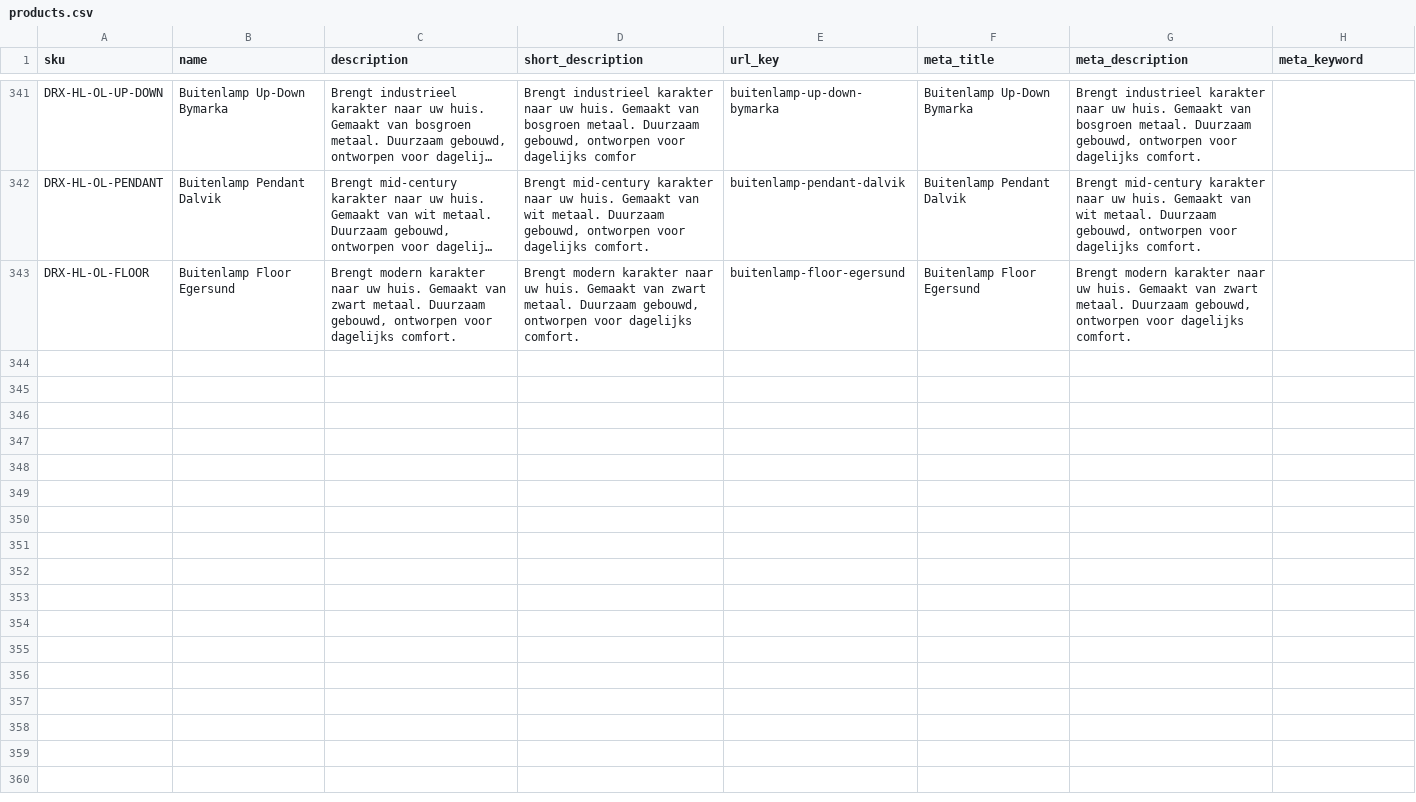
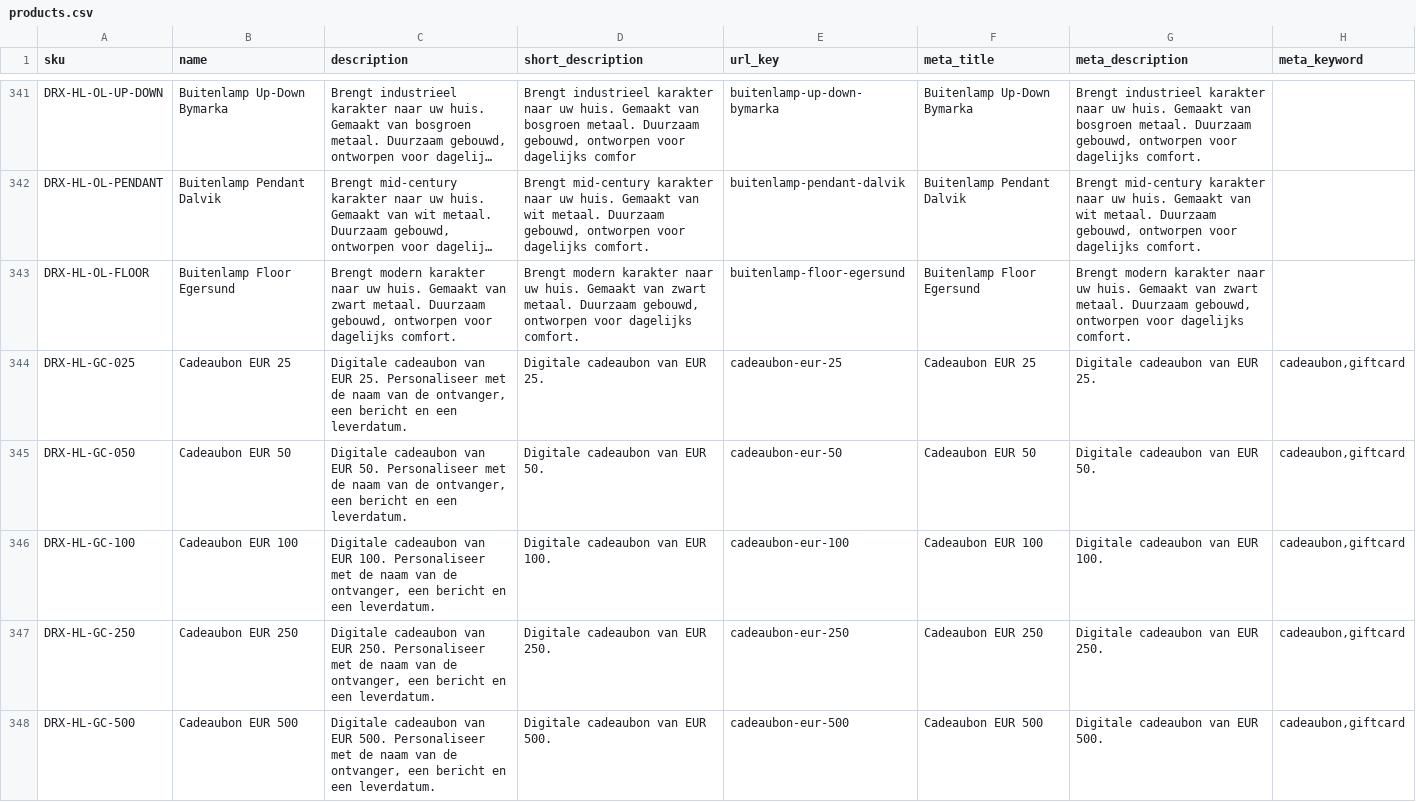
Before and after one commit to disrex-group/sample-data-themes, a CSV file: packages/theme-home-living/_files/i18n/nl_NL/products.csv, drawn as a sheet; only a part is shown, gaps mark what is left out; long unchanged cells end in …; the diff names each change by its address in the sheet, - before the commit and + after, or states it on an @@ line.

Commit message:
feat(core): virtual products + custom options; add 5 giftcards
Adds support for Magento's virtual product type and custom options
to the sample-data importer, plus 5 demo giftcard SKUs that exercise
both features.

Importer changes:
* New helper CustomOptionsParser parses a CSV cell of the form
  `Title|input_type|required[|max_chars] || ...` into
  ProductCustomOptionInterface instances.
* ProductImporter::createOrUpdateBase now reads `custom_options`
  from the row, attaches the parsed options via setOptions(),
  and sets has_options + can_save_custom_options before save.
* `custom_options` added to the reservedKeys list so it's not
  treated as a normal product attribute.
* Three input types covered: field (single-line text), area
  (textarea), date (date picker). Sufficient for typical demo
  scenarios; adding more is a one-line type-map addition.

Virtual product type works without further code changes —
ProductImporter already dispatches on row['type_id'], so a row
with type_id=virtual creates a virtual product. Magento's stock
handler accepts virtuals; the importer's missing-weight default
already handles the case.

New fixture VirtualProductFixture reads
`_files/base/virtual_products.csv` and runs after
SimpleProductFixture in the deploy pipeline. Translation is the
same path as SimpleProductFixture.

Demo content (5 giftcards in a new "Cadeaubonnen" category):
  DRX-HL-GC-025  Cadeaubon EUR 25
  DRX-HL-GC-050  Cadeaubon EUR 50
  DRX-HL-GC-100  Cadeaubon EUR 100
  DRX-HL-GC-250  Cadeaubon EUR 250
  DRX-HL-GC-500  Cadeaubon EUR 500

All five share one Flux 2 Pro studio shot of a cream-paper gift
envelope with a linen ribbon — single image cost USD 0.04. Each
giftcard carries three custom options at checkout:
  Recipient Name (text, required, 60 chars)
  Message (textarea, optional, 255 chars)
  Delivery Date (date, optional)

Operators that don't want the giftcards can disable
VirtualProductFixture by removing it from Theme::FIXTURES; the
parser is harmless when no row carries a custom_options column.

Signed-off-by: Rick Bouma <r.bouma@disrex.nl>

```diff
--- a/packages/theme-home-living/_files/i18n/nl_NL/products.csv
+++ b/packages/theme-home-living/_files/i18n/nl_NL/products.csv
+row 344: DRX-HL-GC-025 | Cadeaubon EUR 25 | Digitale cadeaubon van EUR 25. Personaliseer met de naam van de ontvanger, een bericht en een leverdatum. | Digitale cadeaubon van EUR 25. | cadeaubon-eur-25 | Cadeaubon EUR 25 | Digitale cadeaubon van EUR 25. | cadeaubon,giftcard
+row 345: DRX-HL-GC-050 | Cadeaubon EUR 50 | Digitale cadeaubon van EUR 50. Personaliseer met de naam van de ontvanger, een bericht en een leverdatum. | Digitale cadeaubon van EUR 50. | cadeaubon-eur-50 | Cadeaubon EUR 50 | Digitale cadeaubon van EUR 50. | cadeaubon,giftcard
+row 346: DRX-HL-GC-100 | Cadeaubon EUR 100 | Digitale cadeaubon van EUR 100. Personaliseer met de naam van de ontvanger, een bericht en een leverdatum. | Digitale cadeaubon van EUR 100. | cadeaubon-eur-100 | Cadeaubon EUR 100 | Digitale cadeaubon van EUR 100. | cadeaubon,giftcard
+row 347: DRX-HL-GC-250 | Cadeaubon EUR 250 | Digitale cadeaubon van EUR 250. Personaliseer met de naam van de ontvanger, een bericht en een leverdatum. | Digitale cadeaubon van EUR 250. | cadeaubon-eur-250 | Cadeaubon EUR 250 | Digitale cadeaubon van EUR 250. | cadeaubon,giftcard
+row 348: DRX-HL-GC-500 | Cadeaubon EUR 500 | Digitale cadeaubon van EUR 500. Personaliseer met de naam van de ontvanger, een bericht en een leverdatum. | Digitale cadeaubon van EUR 500. | cadeaubon-eur-500 | Cadeaubon EUR 500 | Digitale cadeaubon van EUR 500. | cadeaubon,giftcard
```
Also changed, not shown: packages/theme-home-living/_files/base/categories.csv, packages/theme-home-living/_files/i18n/en_US/categories.csv, 8 other files.
